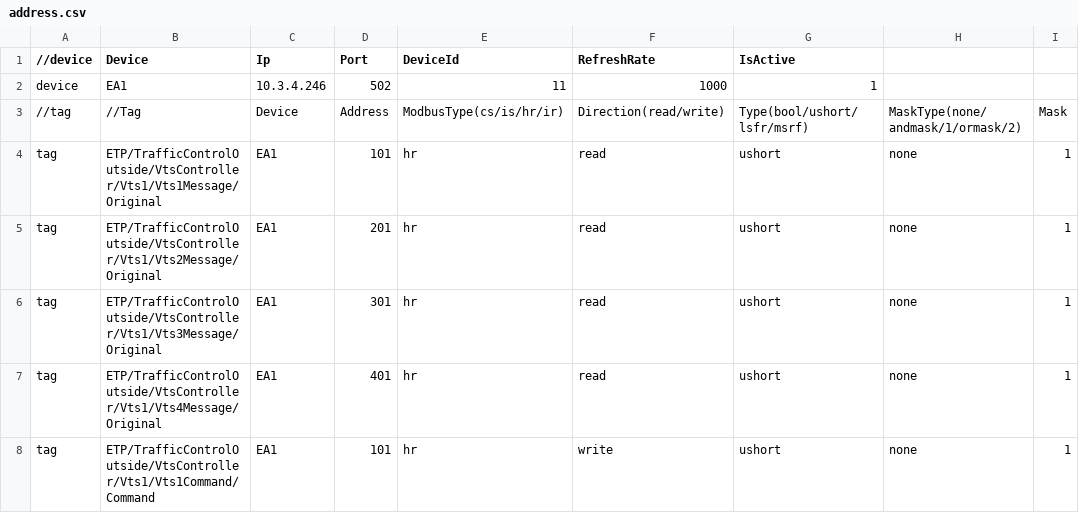
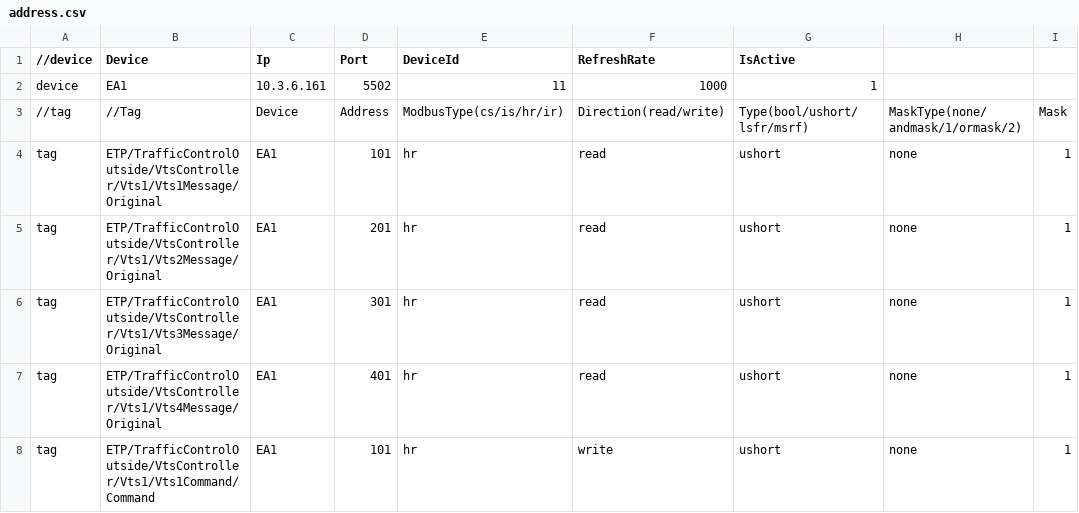
Before and after one commit to setamodius/SmartModbusMaster, a CSV file: ConsoleTestApp/address.csv, drawn as a sheet; only a part is shown; the diff names each change by its address in the sheet, - before the commit and + after, or states it on an @@ line.

```diff
--- a/ConsoleTestApp/address.csv
+++ b/ConsoleTestApp/address.csv
-C2 (Ip): 10.3.4.246
+C2 (Ip): 10.3.6.161
-D2 (Port): 502
+D2 (Port): 5502
```
Also changed, not shown: 4 other files.
